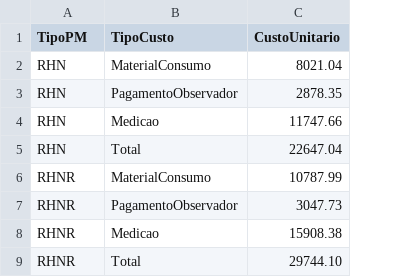
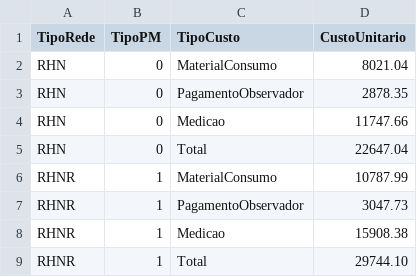
Before and after one commit to mshigue/analyseRHN, a CSV file: CustosRioParana.csv, drawn as a sheet; the diff names each change by its address in the sheet, - before the commit and + after, or states it on an @@ line.

```diff
--- a/CustosRioParana.csv
+++ b/CustosRioParana.csv
+column B (TipoPM), rows 2-9: 0 | 0 | 0 | 0 | 1 | 1 | 1 | 1
-A1: TipoPM
+A1: TipoRede
```
Also changed, not shown: 1 other file.
